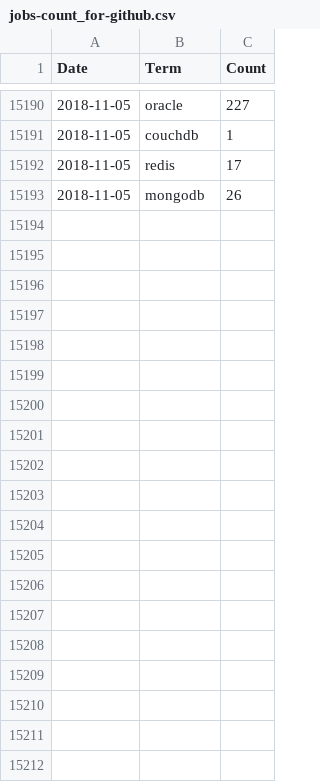
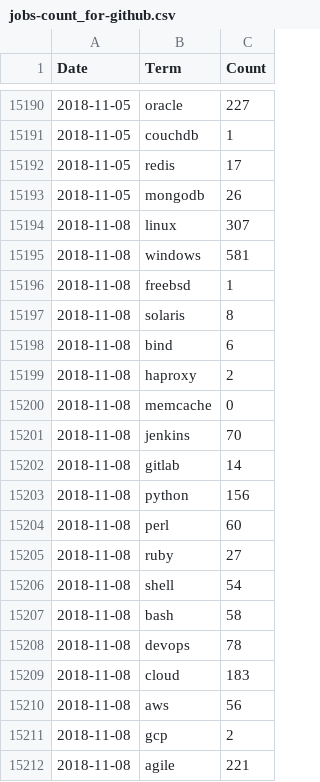
Before and after one commit to jreisinger/profesia-jobs, a CSV file: jobs-count_for-github.csv, drawn as a sheet; only a part is shown, gaps mark what is left out; the diff covers the shown part only; the diff names each change by its address in the sheet, - before the commit and + after, or states it on an @@ line.

```diff
--- a/jobs-count_for-github.csv
+++ b/jobs-count_for-github.csv
+row 15194: 2018-11-08 | linux | 307
+row 15195: 2018-11-08 | windows | 581
+row 15196: 2018-11-08 | freebsd | 1
+row 15197: 2018-11-08 | solaris | 8
+row 15198: 2018-11-08 | bind | 6
+row 15199: 2018-11-08 | haproxy | 2
+row 15200: 2018-11-08 | memcache | 0
+row 15201: 2018-11-08 | jenkins | 70
+row 15202: 2018-11-08 | gitlab | 14
+row 15203: 2018-11-08 | python | 156
+row 15204: 2018-11-08 | perl | 60
+row 15205: 2018-11-08 | ruby | 27
+row 15206: 2018-11-08 | shell | 54
+row 15207: 2018-11-08 | bash | 58
+row 15208: 2018-11-08 | devops | 78
+row 15209: 2018-11-08 | cloud | 183
+row 15210: 2018-11-08 | aws | 56
+row 15211: 2018-11-08 | gcp | 2
+row 15212: 2018-11-08 | agile | 221
```
Also changed, not shown: 47 added rows elsewhere in this file, jobs-count.csv, 13 other files.
